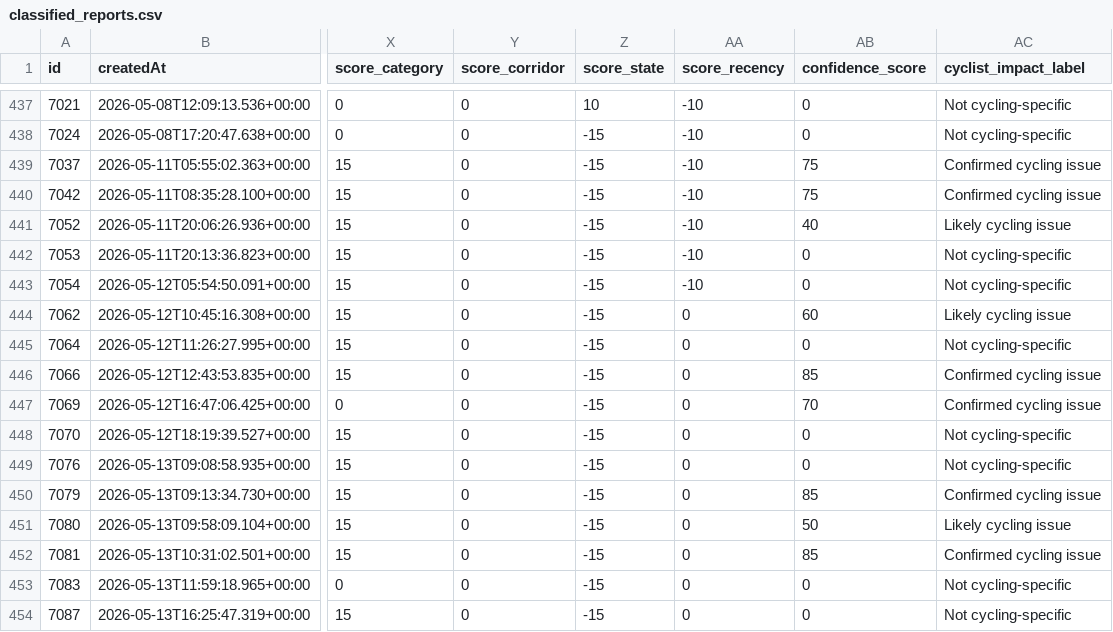
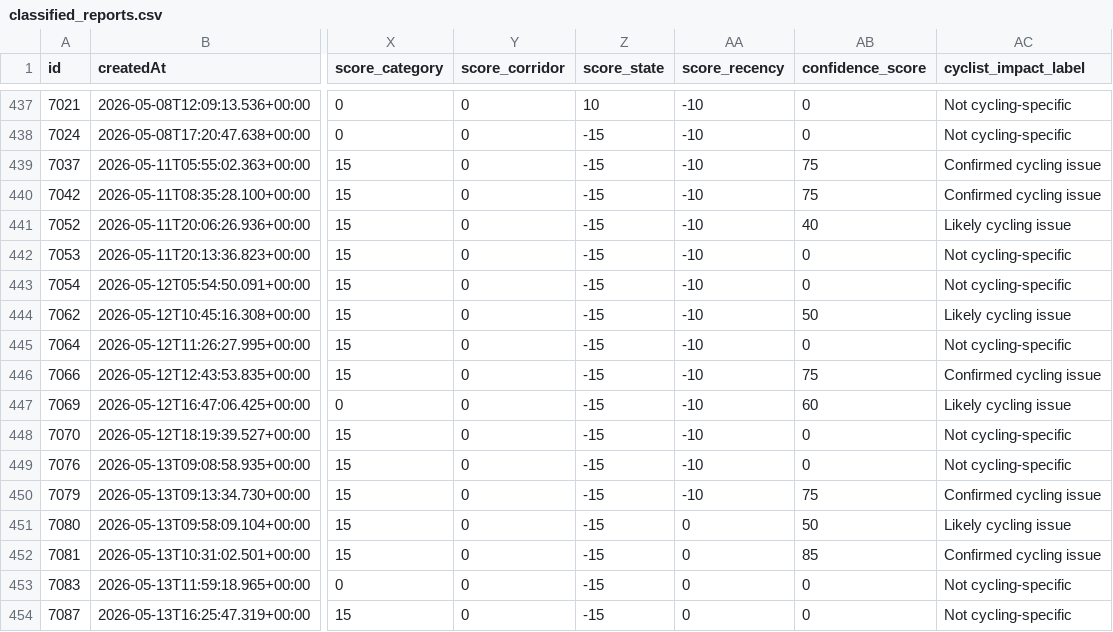
Before and after one commit to Fatih0234/oldenburg-stadt, a CSV file: classified_reports.csv, drawn as a sheet; only a part is shown, gaps mark what is left out; the diff names each change by its address in the sheet, - before the commit and + after, or states it on an @@ line.

```diff
--- a/classified_reports.csv
+++ b/classified_reports.csv
-AA444:AA450 (score_recency): 0
+AA444:AA450 (score_recency): -10
-AB444 (confidence_score): 60
+AB444 (confidence_score): 50
-AB446 (confidence_score): 85
+AB446 (confidence_score): 75
-AB447 (confidence_score): 70
+AB447 (confidence_score): 60
-AC447 (cyclist_impact_label): Confirmed cycling issue
+AC447 (cyclist_impact_label): Likely cycling issue
-AB450 (confidence_score): 85
+AB450 (confidence_score): 75
```
Also changed, not shown: 2 other files.
